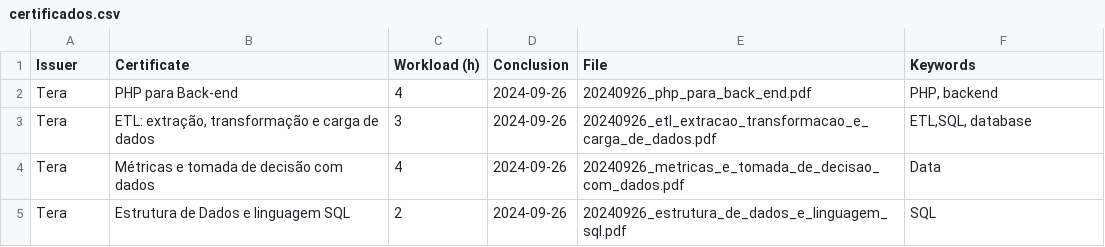
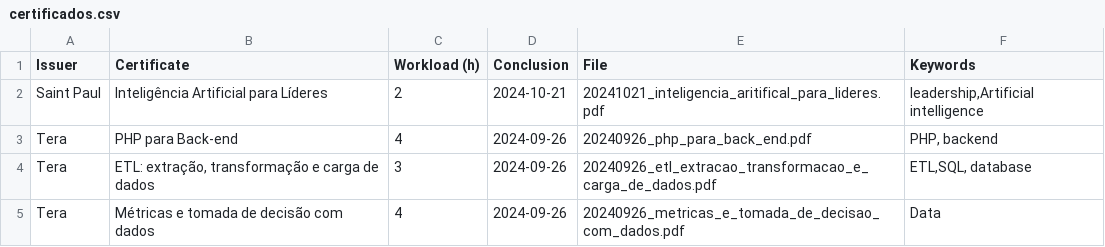
Before and after one commit to georgemaia/certificados-repo, a CSV file: files/certificados.csv, drawn as a sheet; only a part is shown; the shorter side is filled out with more unchanged rows.

Commit message:
Inteligência Artificial para Líderes

```diff
--- a/files/certificados.csv
+++ b/files/certificados.csv
@@ -1,2 +1,3 @@
 Issuer,Certificate,Workload (h),Conclusion,File,Keywords
+Saint Paul,"Inteligência Artificial para Líderes",2,2024-10-21,20241021_inteligencia_aritifical_para_lideres.pdf,"leadership,Artificial intelligence"
 Tera,"PHP para Back-end",4,2024-09-26,20240926_php_para_back_end.pdf,"PHP, backend"
```
Also changed, not shown: 1 other file.
